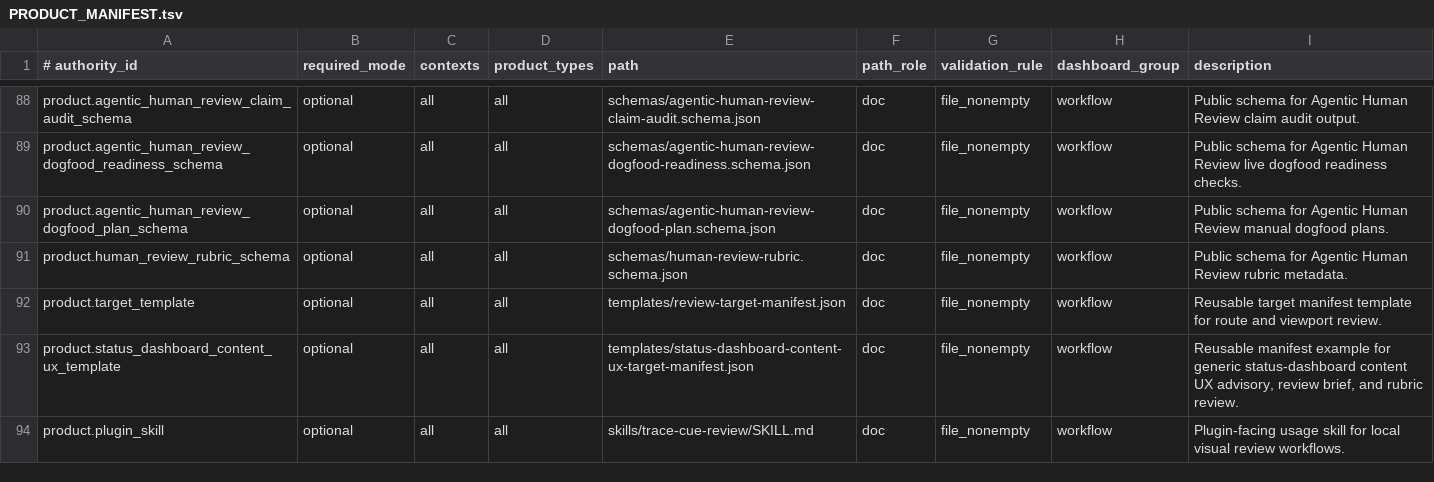
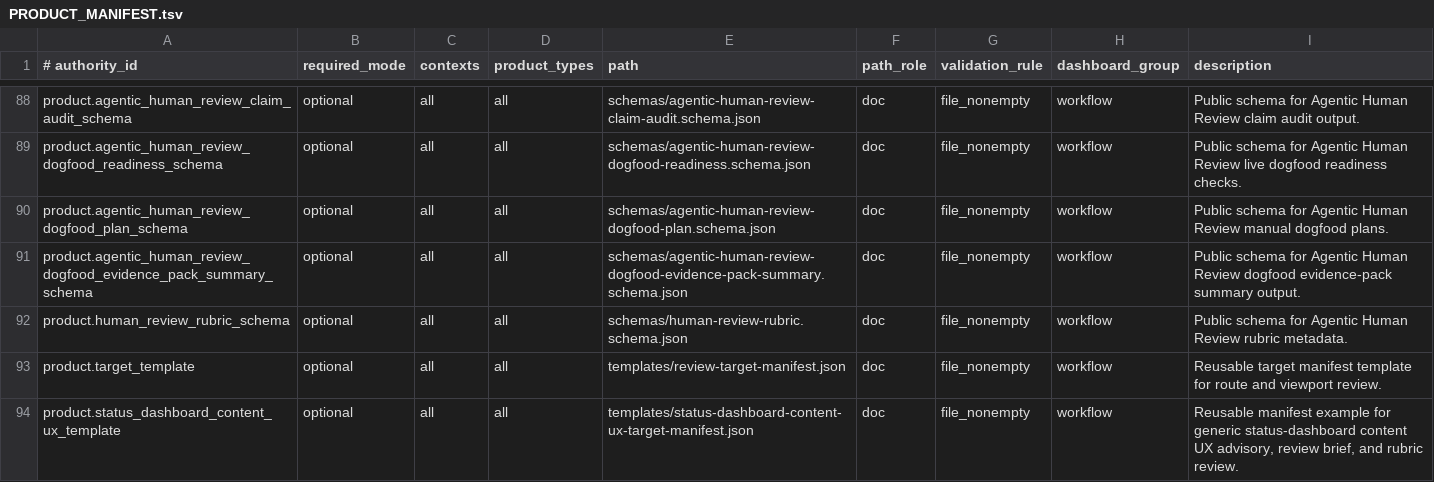
Before and after one commit to xxxMasahiro/trace-cue, a TSV file: ops/PRODUCT_MANIFEST.tsv, drawn as a sheet; only a part is shown, gaps mark what is left out; the shorter side is filled out with more unchanged rows; the diff names each change by its address in the sheet, - before the commit and + after, or states it on an @@ line.

```diff
--- a/ops/PRODUCT_MANIFEST.tsv
+++ b/ops/PRODUCT_MANIFEST.tsv
+row 91: product.agentic_human_review_dogfood_evidence_pack_summary_schema | optional | all | all | schemas/agentic-human-review-dogfood-evidence-pack-summary.schema.json | doc | file_nonempty | workflow | Public schema for Agentic Human Review dogfood evidence-pack summary output.
```
Also changed, not shown: ops/SECURITY_MANIFEST.tsv, ops/TEST_PLAN_MANIFEST.tsv, 18 other files.
